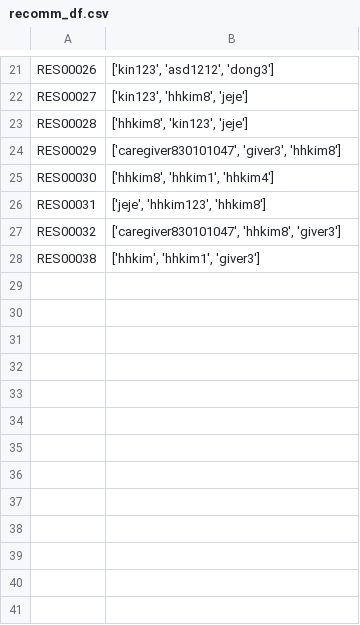
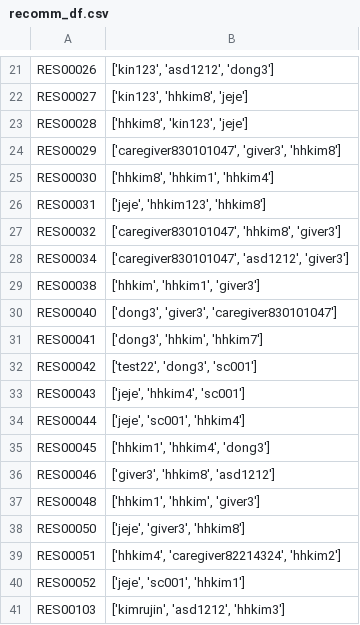
Before and after one commit to yumalg12/SuiteCare, a CSV file: main/webapp/assets/csv/recomm_df.csv, drawn as a sheet; only a part is shown, gaps mark what is left out.

```diff
--- a/main/webapp/assets/csv/recomm_df.csv
+++ b/main/webapp/assets/csv/recomm_df.csv
@@ -27,2 +27,15 @@ RES00031,"['jeje', 'hhkim123', 'hhkim8']"
 RES00032,"['caregiver830101047', 'hhkim8', 'giver3']"
+RES00034,"['caregiver830101047', 'asd1212', 'giver3']"
 RES00038,"['hhkim', 'hhkim1', 'giver3']"
+RES00040,"['dong3', 'giver3', 'caregiver830101047']"
+RES00041,"['dong3', 'hhkim', 'hhkim7']"
+RES00042,"['test22', 'dong3', 'sc001']"
+RES00043,"['jeje', 'hhkim4', 'sc001']"
+RES00044,"['jeje', 'sc001', 'hhkim4']"
+RES00045,"['hhkim1', 'hhkim4', 'dong3']"
+RES00046,"['giver3', 'hhkim8', 'asd1212']"
+RES00048,"['hhkim1', 'hhkim', 'giver3']"
+RES00050,"['jeje', 'giver3', 'hhkim8']"
+RES00051,"['hhkim4', 'caregiver82214324', 'hhkim2']"
+RES00052,"['jeje', 'sc001', 'hhkim1']"
+RES00103,"['kimrujin', 'asd1212', 'hhkim3']"
```
Also changed, not shown: 9 other files.
